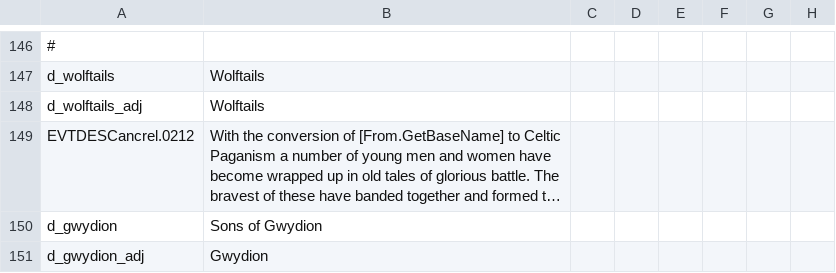
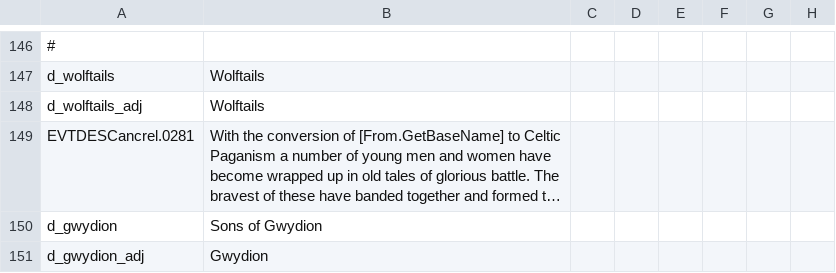
Before and after one commit to Superpat/ancientreligions, a CSV file: AncientReligions/localisation/ACR_druidic.csv, drawn as a sheet; only a part is shown, gaps mark what is left out; long unchanged cells end in …; the diff names each change by its address in the sheet, - before the commit and + after, or states it on an @@ line.

```diff
--- a/AncientReligions/localisation/ACR_druidic.csv
+++ b/AncientReligions/localisation/ACR_druidic.csv
-A149: EVTDESCancrel.0212
+A149: EVTDESCancrel.0281
```
Also changed, not shown: AncientReligions/localisation/ACR_celtic_changeling.csv, 15 other files.
